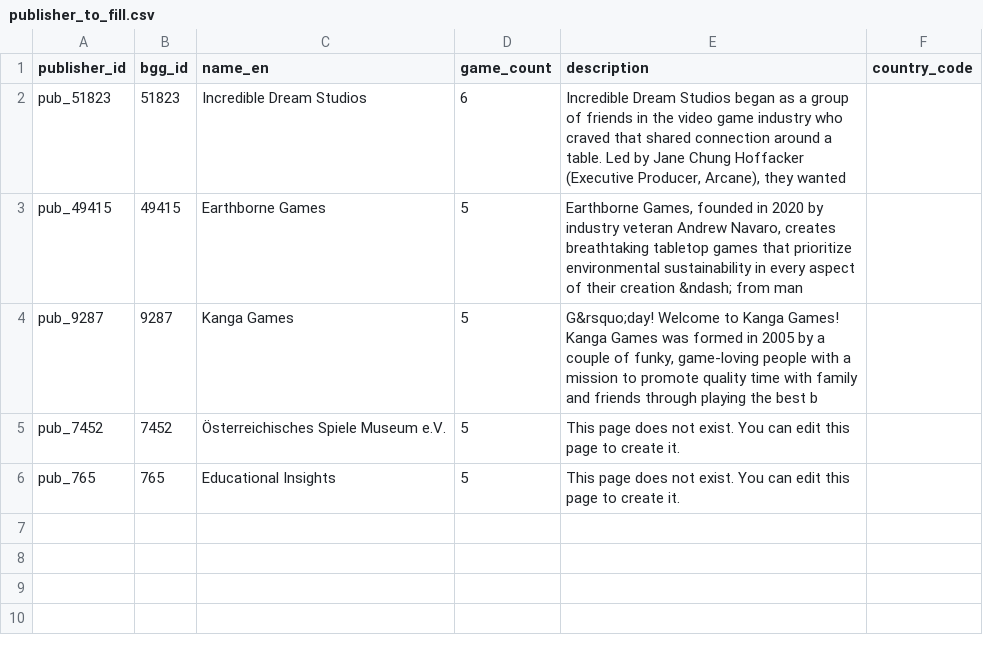
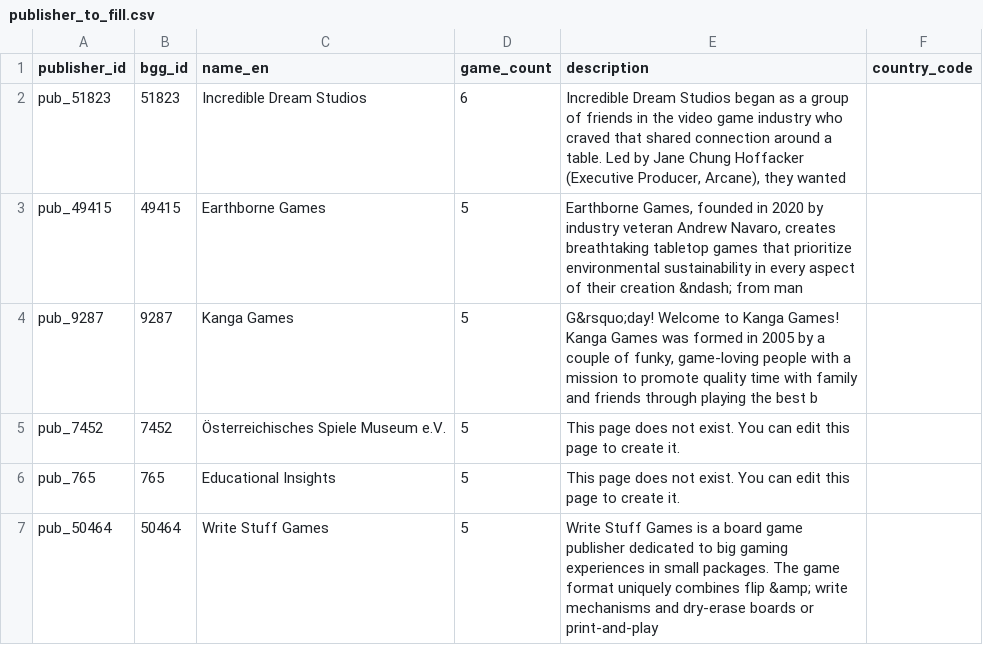
Before and after one commit to WANGGX-Gex/boardgame-starmap, a CSV file: data/publisher_to_fill.csv, drawn as a sheet; the diff names each change by its address in the sheet, - before the commit and + after, or states it on an @@ line.

```diff
--- a/data/publisher_to_fill.csv
+++ b/data/publisher_to_fill.csv
+row 7: pub_50464 | 50464 | Write Stuff Games | 5 | Write Stuff Games is a board game publisher dedicated to big gaming experiences in small packages. The game format uniquely combines flip &amp; write mechanisms and dry-erase boards or print-and-play
```
Also changed, not shown: 5 other files.
